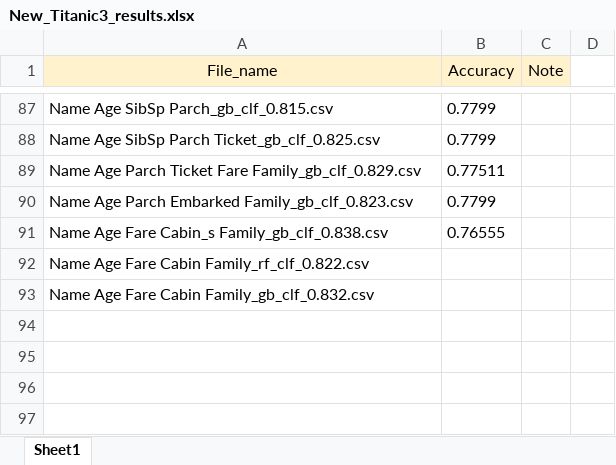
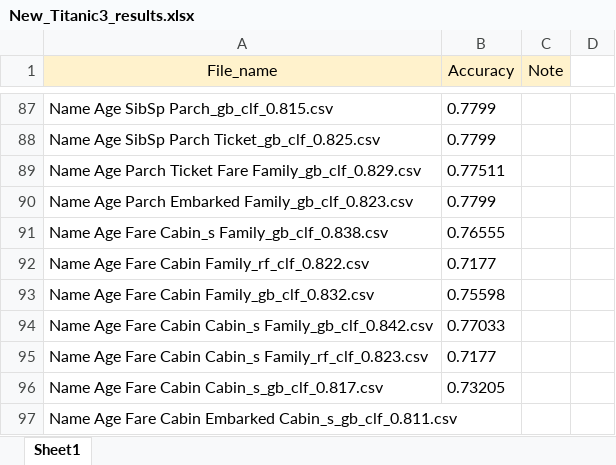
Before and after one commit to Abdumaleek/Kaggle-Titanic, an Excel workbook: New_Titanic3_results.xlsx, sheet Sheet1, drawn as a sheet; only a part is shown, gaps mark what is left out; values as stored, in another font and other column widths than the file's, no borders; the diff names each change by its address in the sheet, - before the commit and + after, or states it on an @@ line.

Commit message:
add some results

```diff
--- a/New_Titanic3_results.xlsx (sheet Sheet1)
+++ b/New_Titanic3_results.xlsx (sheet Sheet1)
-B92 (Accuracy): (empty)
+B92 (Accuracy): 0.7177
-B93 (Accuracy): (empty)
+B93 (Accuracy): 0.75598
+row 94: Name Age Fare Cabin Cabin_s Family_gb_clf_0.842.csv | 0.77033
+row 95: Name Age Fare Cabin Cabin_s Family_rf_clf_0.823.csv | 0.7177
+row 96: Name Age Fare Cabin Cabin_s_gb_clf_0.817.csv | 0.73205
+row 97: Name Age Fare Cabin Embarked Cabin_s_gb_clf_0.811.csv
```
